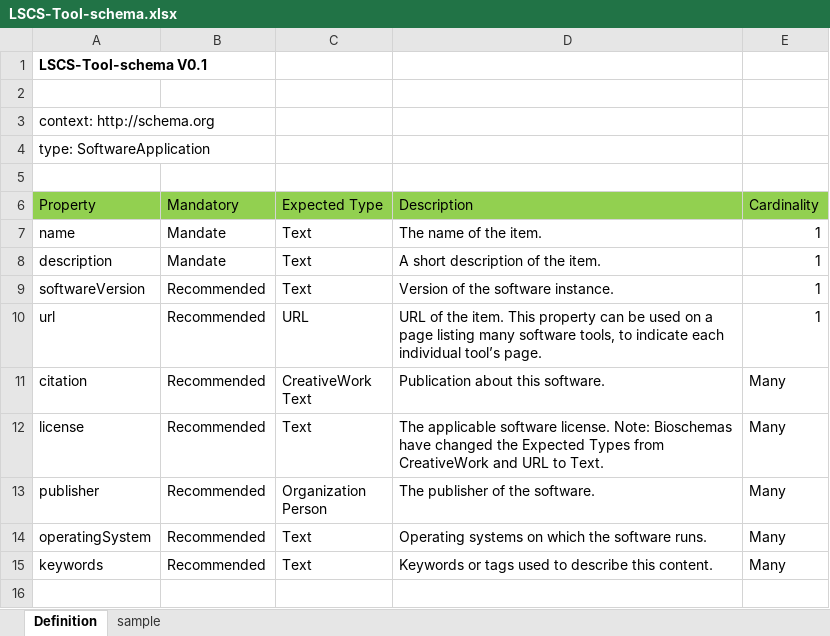
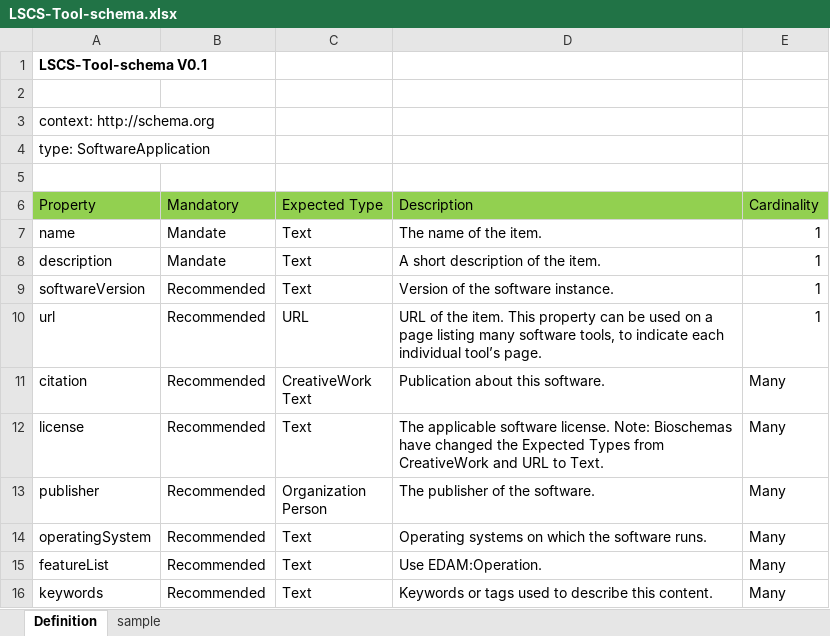
Before and after one commit to onamijunichi/24-ToolsMetadata, an Excel workbook: LSCS-Tool-schema.xlsx, sheet Definition, drawn as a sheet; values as stored, in another font and other column widths than the file's, no borders; the diff names each change by its address in the sheet, - before the commit and + after, or states it on an @@ line.

Commit message:
Add files via upload

```diff
--- a/LSCS-Tool-schema.xlsx (sheet Definition)
+++ b/LSCS-Tool-schema.xlsx (sheet Definition)
+row 15: featureList | Recommended | Text | Use EDAM:Operation. | Many
```
